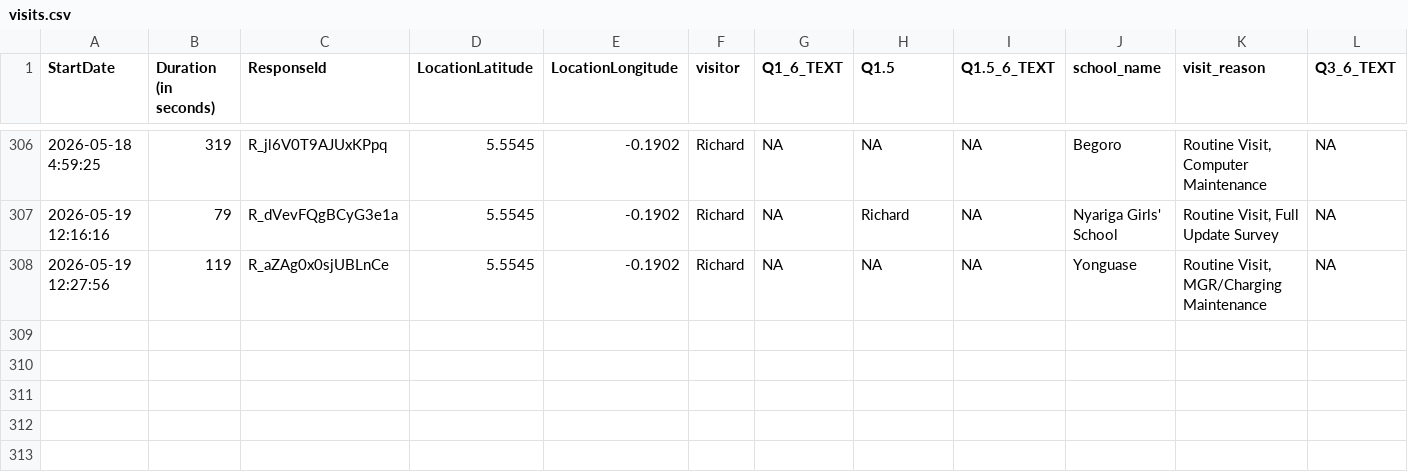
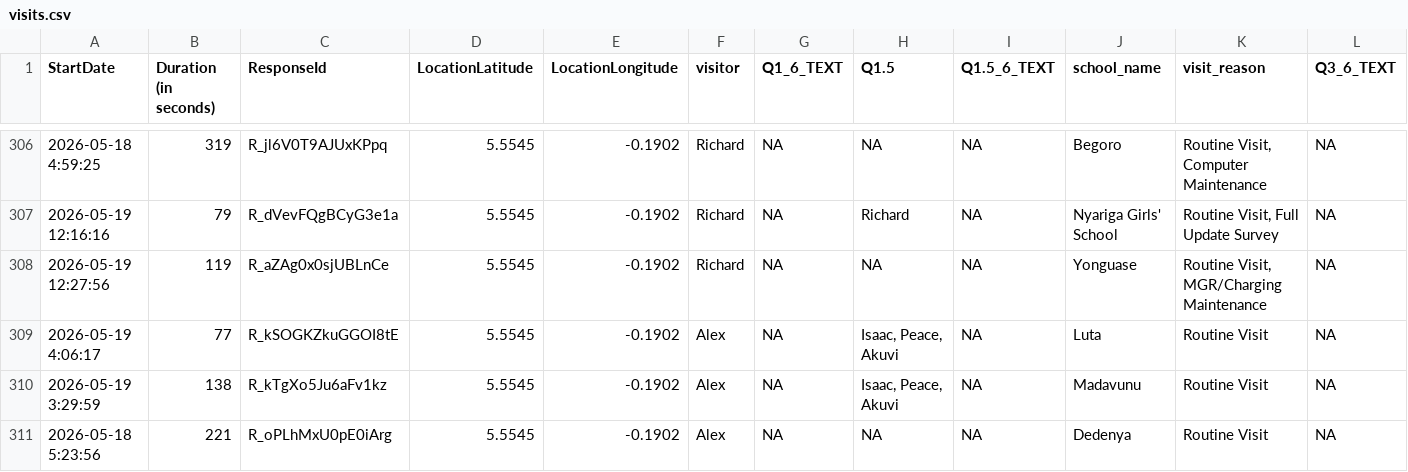
Before and after one commit to EmpowerPlaygrounds/epi-dashboard, a CSV file: data/clean/visits.csv, drawn as a sheet; only a part is shown, gaps mark what is left out; rows hold the shown columns only; the diff names each change by its address in the sheet, - before the commit and + after, or states it on an @@ line.

```diff
--- a/data/clean/visits.csv
+++ b/data/clean/visits.csv
+row 309: 2026-05-19 4:06:17 | 77 | R_kSOGKZkuGGOI8tE | 5.5545 | -0.1902 | Alex | NA | Isaac, Peace, Akuvi | NA | Luta | Routine Visit | NA
+row 310: 2026-05-19 3:29:59 | 138 | R_kTgXo5Ju6aFv1kz | 5.5545 | -0.1902 | Alex | NA | Isaac, Peace, Akuvi | NA | Madavunu | Routine Visit | NA
+row 311: 2026-05-18 5:23:56 | 221 | R_oPLhMxU0pE0iArg | 5.5545 | -0.1902 | Alex | NA | NA | NA | Dedenya | Routine Visit | NA
```
Also changed, not shown: data/clean/schools.csv, 10 other files.
